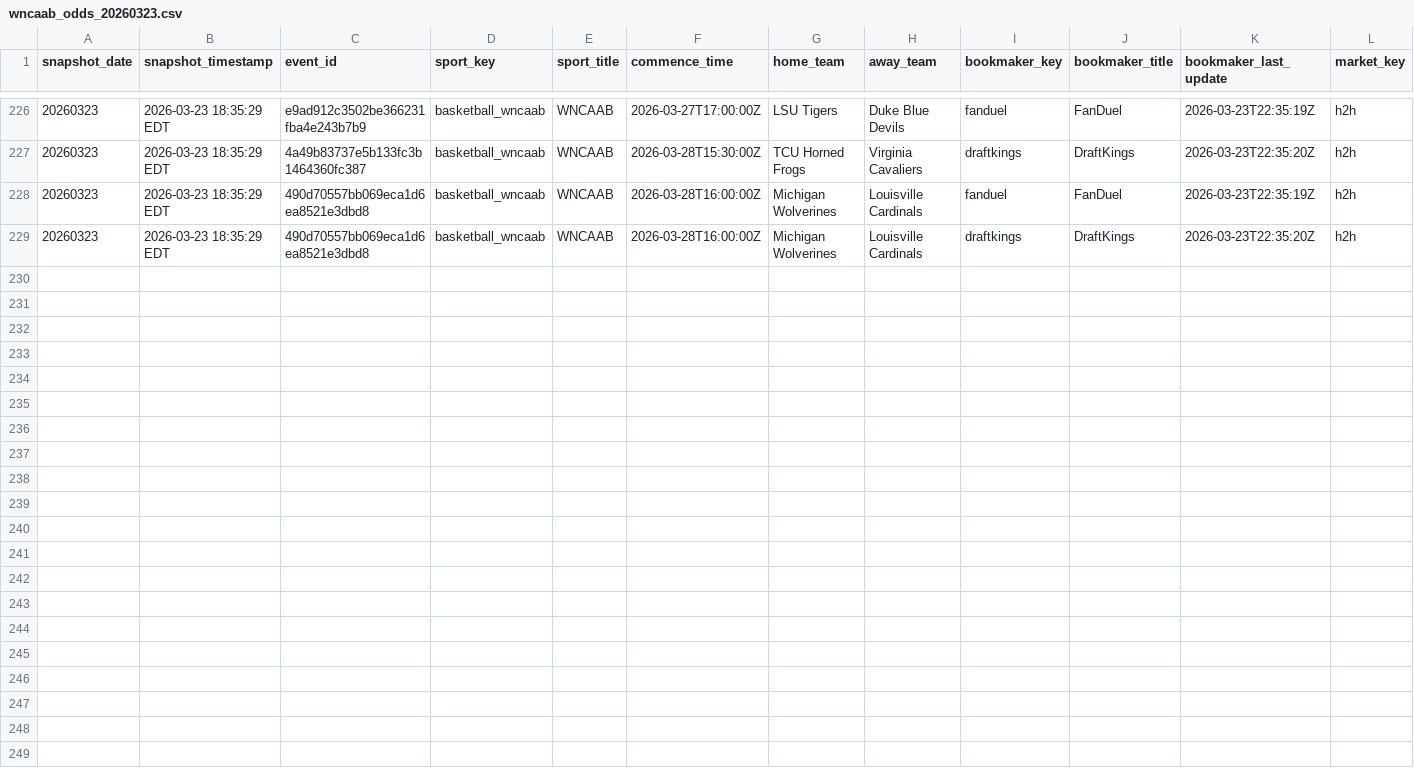
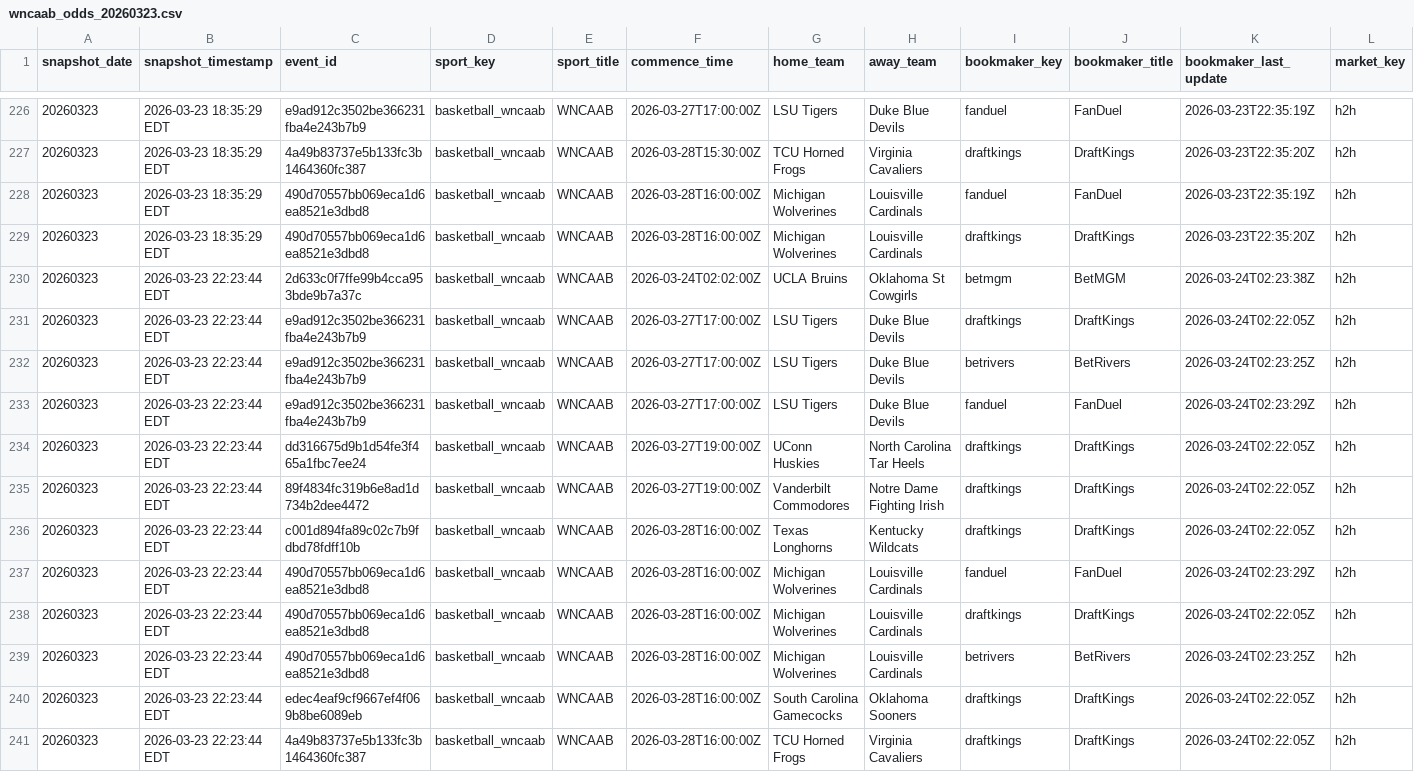
Before and after one commit to r-lars/nicar26-github-actions, a CSV file: data/wncaab_odds_20260323.csv, drawn as a sheet; only a part is shown, gaps mark what is left out; rows hold the shown columns only; the diff names each change by its address in the sheet, - before the commit and + after, or states it on an @@ line.

```diff
--- a/data/wncaab_odds_20260323.csv
+++ b/data/wncaab_odds_20260323.csv
+row 230: 20260323 | 2026-03-23 22:23:44 EDT | 2d633c0f7ffe99b4cca953bde9b7a37c | basketball_wncaab | WNCAAB | 2026-03-24T02:02:00Z | UCLA Bruins | Oklahoma St Cowgirls | betmgm | BetMGM | 2026-03-24T02:23:38Z | h2h
+row 231: 20260323 | 2026-03-23 22:23:44 EDT | e9ad912c3502be366231fba4e243b7b9 | basketball_wncaab | WNCAAB | 2026-03-27T17:00:00Z | LSU Tigers | Duke Blue Devils | draftkings | DraftKings | 2026-03-24T02:22:05Z | h2h
+row 232: 20260323 | 2026-03-23 22:23:44 EDT | e9ad912c3502be366231fba4e243b7b9 | basketball_wncaab | WNCAAB | 2026-03-27T17:00:00Z | LSU Tigers | Duke Blue Devils | betrivers | BetRivers | 2026-03-24T02:23:25Z | h2h
+row 233: 20260323 | 2026-03-23 22:23:44 EDT | e9ad912c3502be366231fba4e243b7b9 | basketball_wncaab | WNCAAB | 2026-03-27T17:00:00Z | LSU Tigers | Duke Blue Devils | fanduel | FanDuel | 2026-03-24T02:23:29Z | h2h
+row 234: 20260323 | 2026-03-23 22:23:44 EDT | dd316675d9b1d54fe3f465a1fbc7ee24 | basketball_wncaab | WNCAAB | 2026-03-27T19:00:00Z | UConn Huskies | North Carolina Tar Heels | draftkings | DraftKings | 2026-03-24T02:22:05Z | h2h
+row 235: 20260323 | 2026-03-23 22:23:44 EDT | 89f4834fc319b6e8ad1d734b2dee4472 | basketball_wncaab | WNCAAB | 2026-03-27T19:00:00Z | Vanderbilt Commodores | Notre Dame Fighting Irish | draftkings | DraftKings | 2026-03-24T02:22:05Z | h2h
+row 236: 20260323 | 2026-03-23 22:23:44 EDT | c001d894fa89c02c7b9fdbd78fdff10b | basketball_wncaab | WNCAAB | 2026-03-28T16:00:00Z | Texas Longhorns | Kentucky Wildcats | draftkings | DraftKings | 2026-03-24T02:22:05Z | h2h
+row 237: 20260323 | 2026-03-23 22:23:44 EDT | 490d70557bb069eca1d6ea8521e3dbd8 | basketball_wncaab | WNCAAB | 2026-03-28T16:00:00Z | Michigan Wolverines | Louisville Cardinals | fanduel | FanDuel | 2026-03-24T02:23:29Z | h2h
+row 238: 20260323 | 2026-03-23 22:23:44 EDT | 490d70557bb069eca1d6ea8521e3dbd8 | basketball_wncaab | WNCAAB | 2026-03-28T16:00:00Z | Michigan Wolverines | Louisville Cardinals | draftkings | DraftKings | 2026-03-24T02:22:05Z | h2h
+row 239: 20260323 | 2026-03-23 22:23:44 EDT | 490d70557bb069eca1d6ea8521e3dbd8 | basketball_wncaab | WNCAAB | 2026-03-28T16:00:00Z | Michigan Wolverines | Louisville Cardinals | betrivers | BetRivers | 2026-03-24T02:23:25Z | h2h
+row 240: 20260323 | 2026-03-23 22:23:44 EDT | edec4eaf9cf9667ef4f069b8be6089eb | basketball_wncaab | WNCAAB | 2026-03-28T16:00:00Z | South Carolina Gamecocks | Oklahoma Sooners | draftkings | DraftKings | 2026-03-24T02:22:05Z | h2h
+row 241: 20260323 | 2026-03-23 22:23:44 EDT | 4a49b83737e5b133fc3b1464360fc387 | basketball_wncaab | WNCAAB | 2026-03-28T16:00:00Z | TCU Horned Frogs | Virginia Cavaliers | draftkings | DraftKings | 2026-03-24T02:22:05Z | h2h
```
Also changed, not shown: 1 other file.
